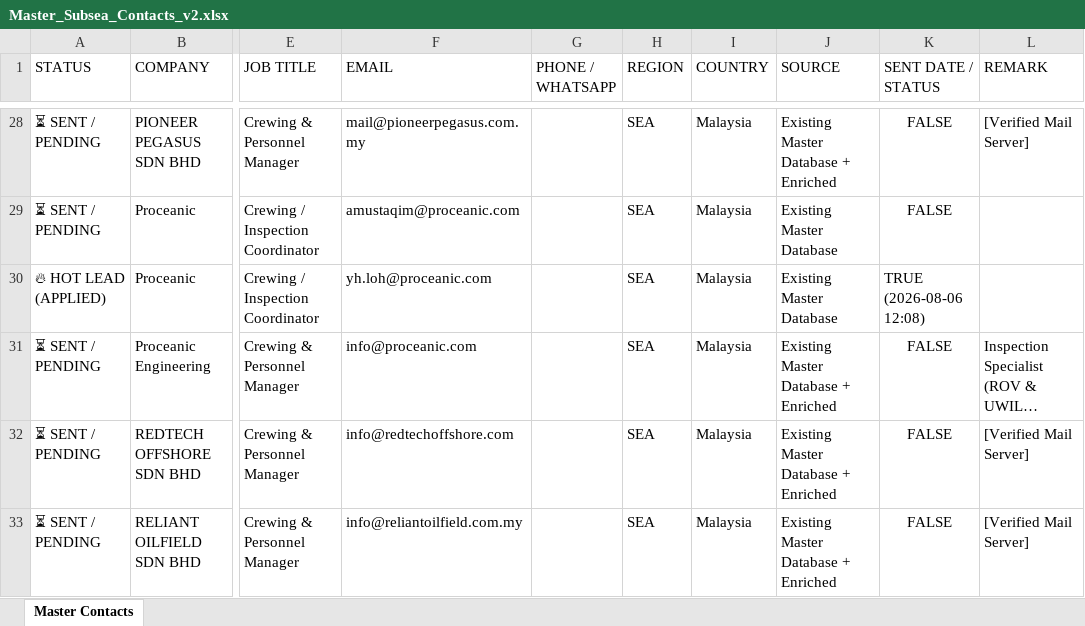
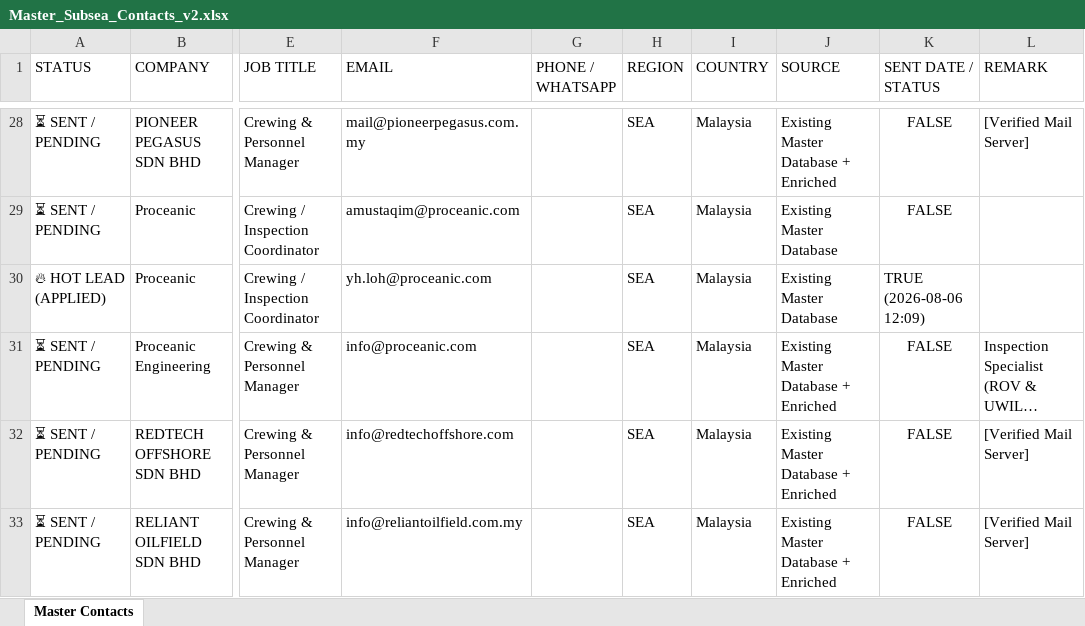
Before and after one commit to opsfunnelmatter-png/aminazman.inspection, an Excel workbook: Master_Subsea_Contacts_v2.xlsx, sheet Master Contacts, drawn as a sheet; only a part is shown, gaps mark what is left out; long unchanged cells end in …; values as stored, in another font and other column widths than the file's, no borders; the diff names each change by its address in the sheet, - before the commit and + after, or states it on an @@ line.

Commit message:
Update Proceanic Director YH Loh application status

```diff
--- a/Master_Subsea_Contacts_v2.xlsx (sheet Master Contacts)
+++ b/Master_Subsea_Contacts_v2.xlsx (sheet Master Contacts)
-K30 (SENT DATE / STATUS): TRUE (2026-08-06 12:08)
+K30 (SENT DATE / STATUS): TRUE (2026-08-06 12:09)
```
Also changed, not shown: 1 other file.
